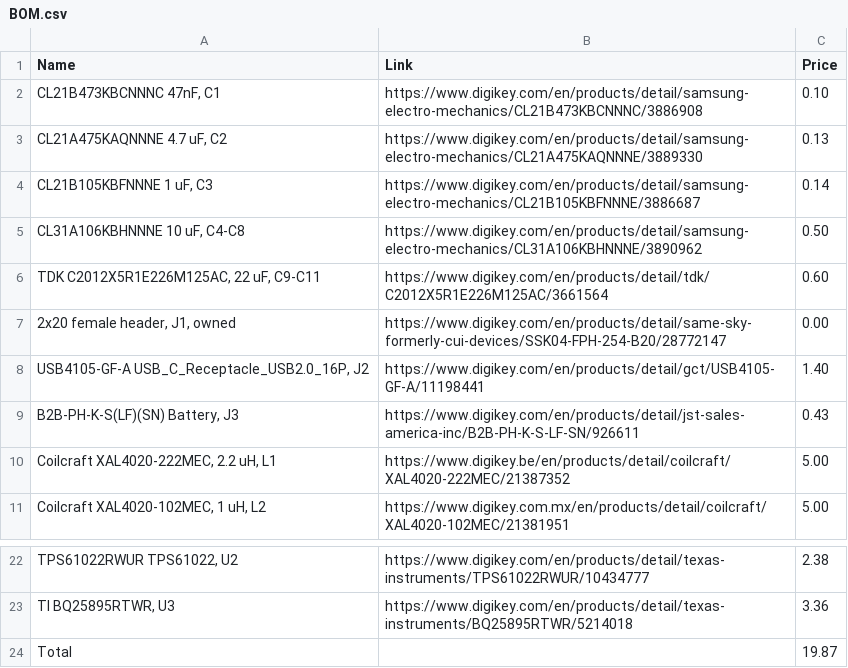
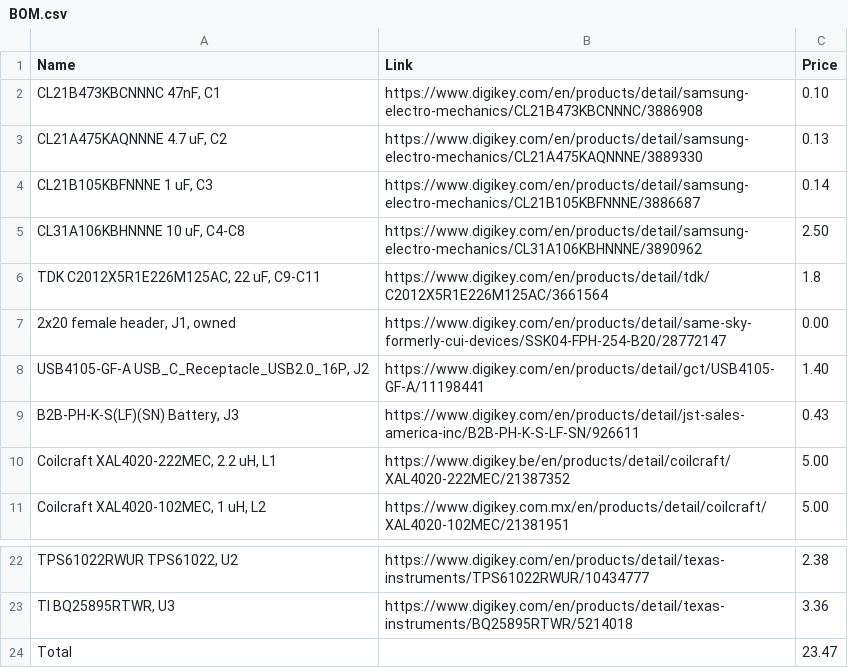
Before and after one commit to kikiisacat/RP-Zero-Charger, a CSV file: BOM.csv, drawn as a sheet; only a part is shown, gaps mark what is left out.

Commit message:
Update BOM.csv

```diff
--- a/BOM.csv
+++ b/BOM.csv
@@ -4,4 +4,4 @@ Name,Link,Price
 "CL21B105KBFNNNE 1 uF, C3",https://www.digikey.com/en/products/detail/samsung-electro-mechanics/CL21B105KBFNNNE/3886687,0.14
-"CL31A106KBHNNNE 10 uF, C4-C8",https://www.digikey.com/en/products/detail/samsung-electro-mechanics/CL31A106KBHNNNE/3890962,0.50
-"TDK C2012X5R1E226M125AC, 22 uF, C9-C11",https://www.digikey.com/en/products/detail/tdk/C2012X5R1E226M125AC/3661564,0.60
+"CL31A106KBHNNNE 10 uF, C4-C8",https://www.digikey.com/en/products/detail/samsung-electro-mechanics/CL31A106KBHNNNE/3890962,2.50
+"TDK C2012X5R1E226M125AC, 22 uF, C9-C11",https://www.digikey.com/en/products/detail/tdk/C2012X5R1E226M125AC/3661564,1.8
 "2x20 female header, J1, owned",https://www.digikey.com/en/products/detail/same-sky-formerly-cui-devices/SSK04-FPH-254-B20/28772147,0.00
@@ -23,2 +23,2 @@ Name,Link,Price
 "TI BQ25895RTWR, U3",https://www.digikey.com/en/products/detail/texas-instruments/BQ25895RTWR/5214018,3.36
-Total,,19.87
+Total,,23.47
```
